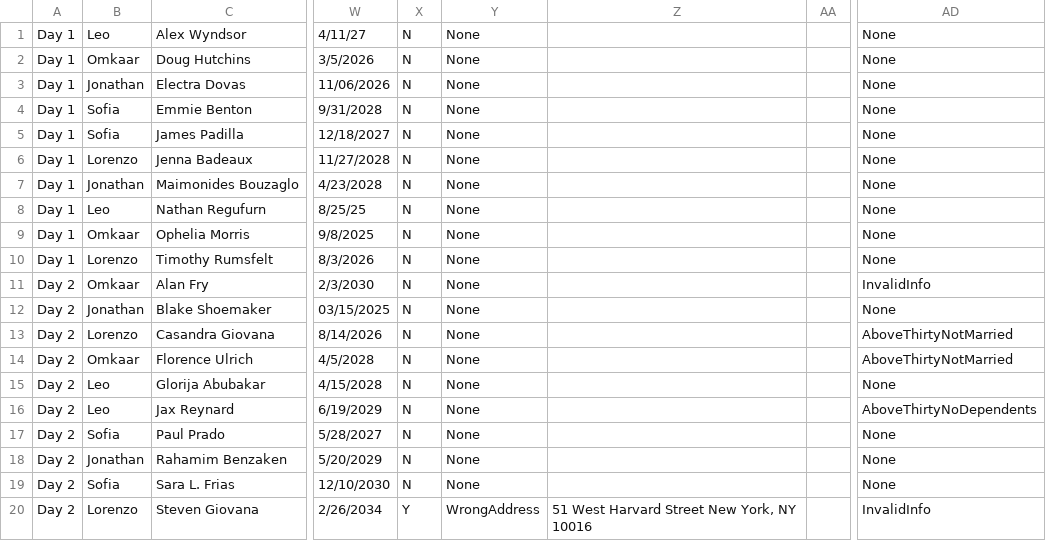
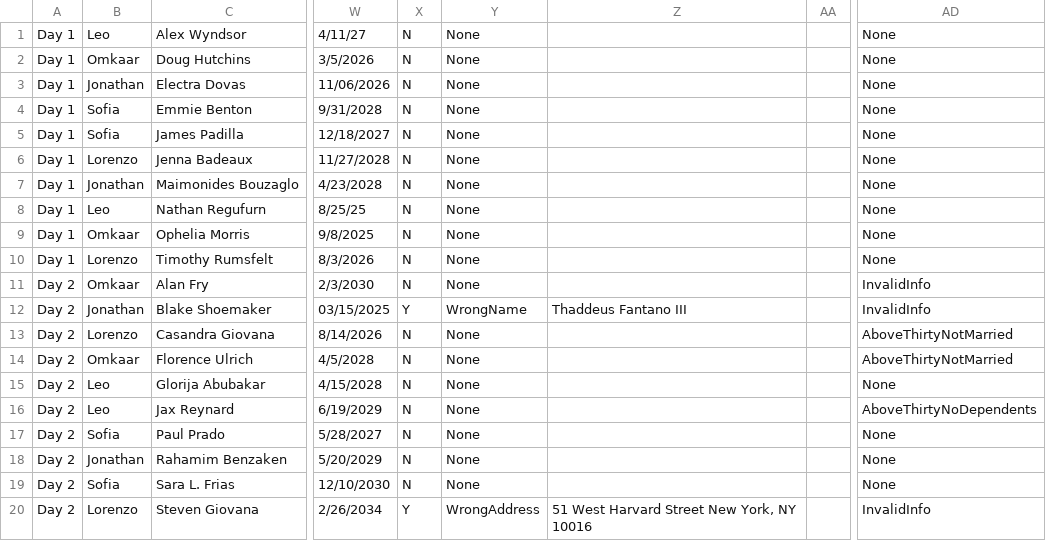
Before and after one commit to Sleop-deprivation/603-project-2, a TSV file: Assets/Editor/TSVs/Patients.tsv, drawn as a sheet; only a part is shown, gaps mark what is left out; the diff names each change by its address in the sheet, - before the commit and + after, or states it on an @@ line.

Commit message:
Updated a patient to have fraud.

```diff
--- a/Assets/Editor/TSVs/Patients.tsv
+++ b/Assets/Editor/TSVs/Patients.tsv
-X12: N
+X12: Y
-Y12: None
+Y12: WrongName
-Z12: (empty)
+Z12: Thaddeus Fantano III
-AD12: None
+AD12: InvalidInfo
```
Also changed, not shown: 3 other files.
